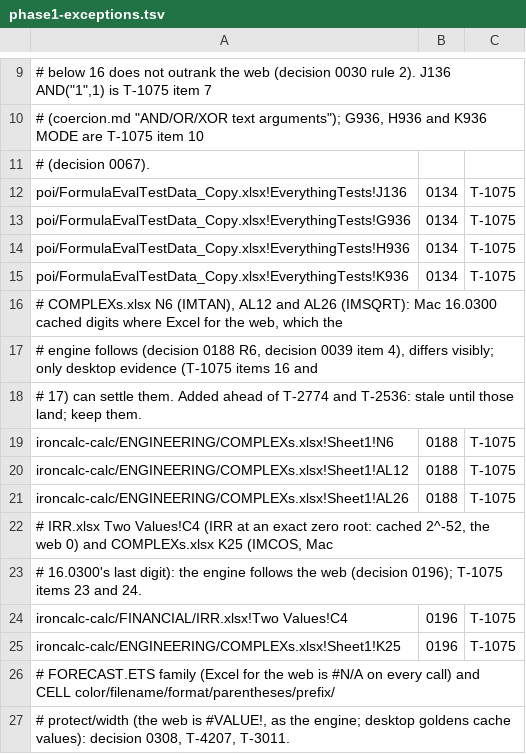
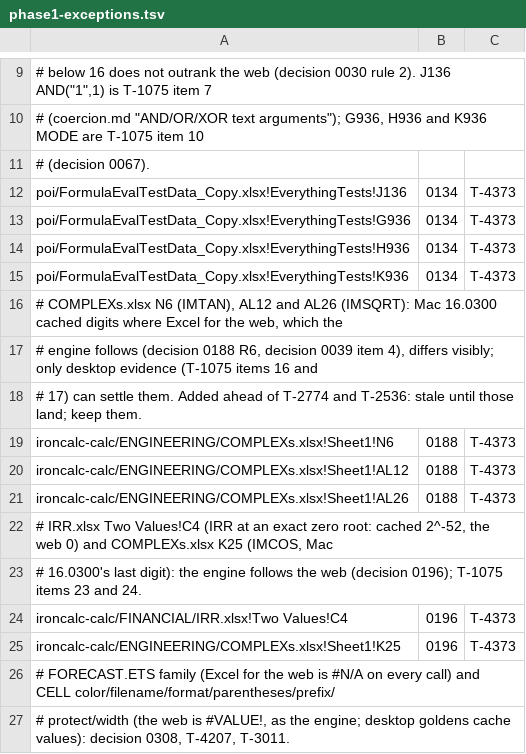
Before and after one commit to SteveCoInc/rustsheet, a TSV file: eval/milestones/phase1-exceptions.tsv, drawn as a sheet; only a part is shown, gaps mark what is left out.

```diff
--- a/eval/milestones/phase1-exceptions.tsv
+++ b/eval/milestones/phase1-exceptions.tsv
@@ -11,6 +11,6 @@
 # (decision 0067).
-poi/FormulaEvalTestData_Copy.xlsx!EverythingTests!J136	0134	T-1075
-poi/FormulaEvalTestData_Copy.xlsx!EverythingTests!G936	0134	T-1075
-poi/FormulaEvalTestData_Copy.xlsx!EverythingTests!H936	0134	T-1075
-poi/FormulaEvalTestData_Copy.xlsx!EverythingTests!K936	0134	T-1075
+poi/FormulaEvalTestData_Copy.xlsx!EverythingTests!J136	0134	T-4373
+poi/FormulaEvalTestData_Copy.xlsx!EverythingTests!G936	0134	T-4373
+poi/FormulaEvalTestData_Copy.xlsx!EverythingTests!H936	0134	T-4373
+poi/FormulaEvalTestData_Copy.xlsx!EverythingTests!K936	0134	T-4373
 # COMPLEXs.xlsx N6 (IMTAN), AL12 and AL26 (IMSQRT): Mac 16.0300 cached digits where Excel for the web, which the
@@ -18,9 +18,9 @@ poi/FormulaEvalTestData_Copy.xlsx!EverythingTests!K936	0134	T-1075
 # 17) can settle them. Added ahead of T-2774 and T-2536: stale until those land; keep them.
-ironcalc-calc/ENGINEERING/COMPLEXs.xlsx!Sheet1!N6	0188	T-1075
-ironcalc-calc/ENGINEERING/COMPLEXs.xlsx!Sheet1!AL12	0188	T-1075
-ironcalc-calc/ENGINEERING/COMPLEXs.xlsx!Sheet1!AL26	0188	T-1075
+ironcalc-calc/ENGINEERING/COMPLEXs.xlsx!Sheet1!N6	0188	T-4373
+ironcalc-calc/ENGINEERING/COMPLEXs.xlsx!Sheet1!AL12	0188	T-4373
+ironcalc-calc/ENGINEERING/COMPLEXs.xlsx!Sheet1!AL26	0188	T-4373
 # IRR.xlsx Two Values!C4 (IRR at an exact zero root: cached 2^-52, the web 0) and COMPLEXs.xlsx K25 (IMCOS, Mac
 # 16.0300's last digit): the engine follows the web (decision 0196); T-1075 items 23 and 24.
-ironcalc-calc/FINANCIAL/IRR.xlsx!Two Values!C4	0196	T-1075
-ironcalc-calc/ENGINEERING/COMPLEXs.xlsx!Sheet1!K25	0196	T-1075
+ironcalc-calc/FINANCIAL/IRR.xlsx!Two Values!C4	0196	T-4373
+ironcalc-calc/ENGINEERING/COMPLEXs.xlsx!Sheet1!K25	0196	T-4373
 # FORECAST.ETS family (Excel for the web is #N/A on every call) and CELL color/filename/format/parentheses/prefix/
```
Also changed, not shown: 7 other files.
